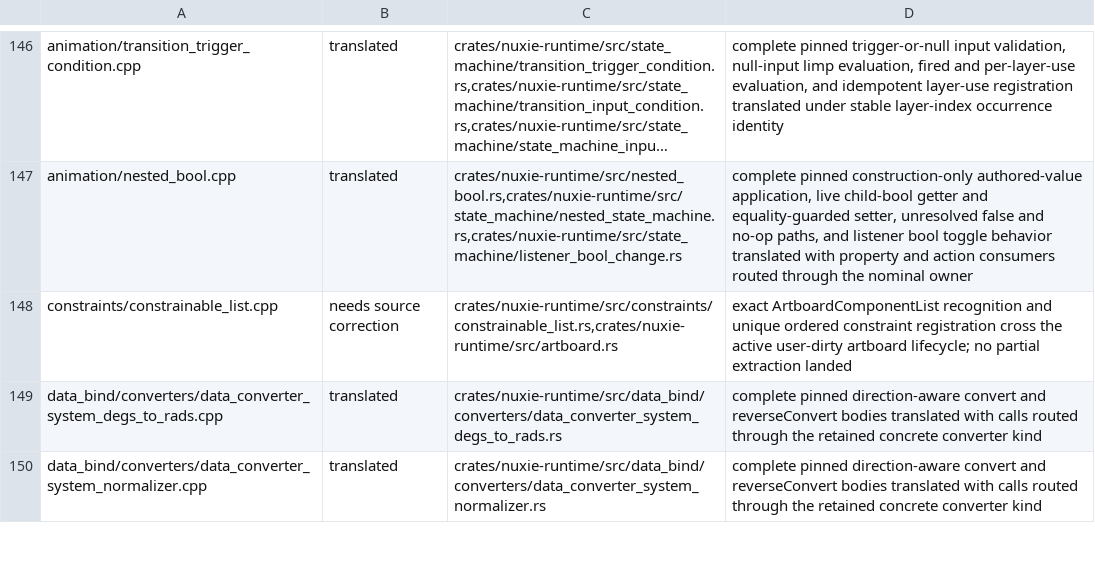
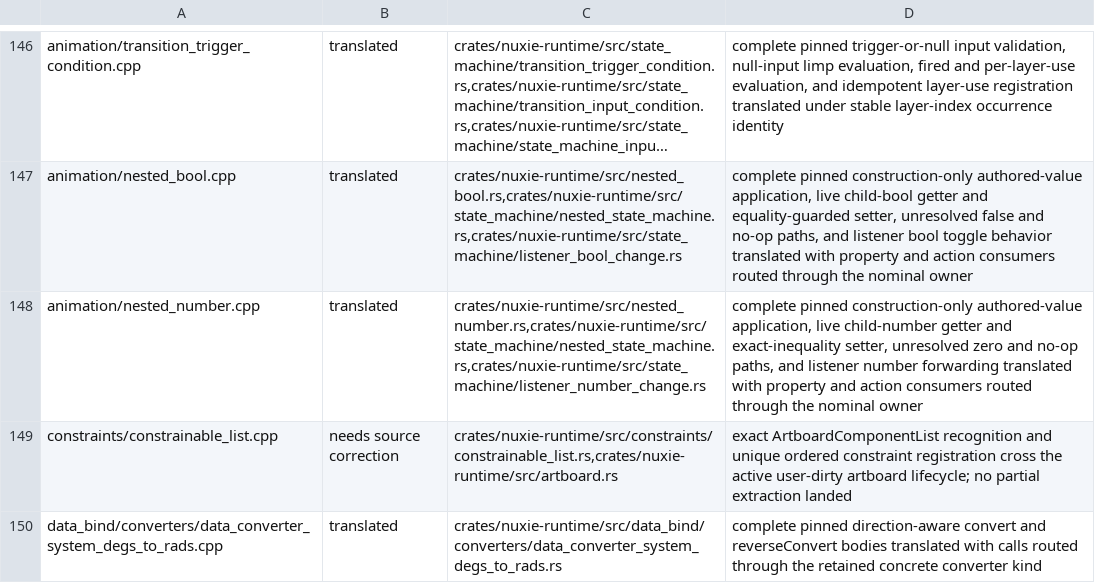
Before and after one commit to nuxieai/nuxie-runtime, a TSV file: docs/runtime-source-map-overrides.tsv, drawn as a sheet; only a part is shown, gaps mark what is left out; the shorter side is filled out with more unchanged rows; long unchanged cells end in …; the diff names each change by its address in the sheet, - before the commit and + after, or states it on an @@ line.

Commit message:
Certify NestedNumber source owner

```diff
--- a/docs/runtime-source-map-overrides.tsv
+++ b/docs/runtime-source-map-overrides.tsv
+row 148: animation/nested_number.cpp | translated | crates/nuxie-runtime/src/nested_number.rs,crates/nuxie-runtime/src/state_machine/nested_state_machine.rs,crates/nuxie-runtime/src/state_machine/listener_number_change.rs | complete pinned construction-only authored-value application, live child-number getter and exact-inequality setter, unresolved zero and no-op paths, and listener number forwarding translated with property and action consumers routed through the nominal owner
```
